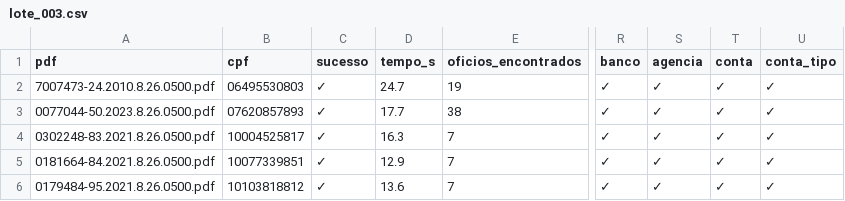
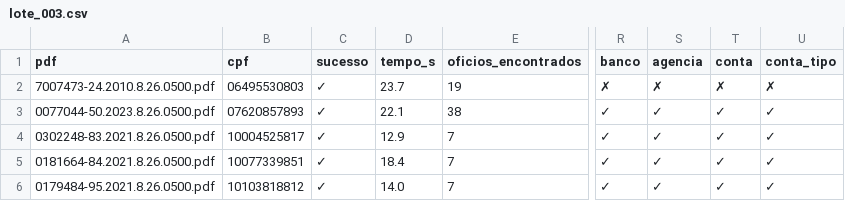
Before and after one commit to revisaprecatorio/ocr-oficios-tjsp, a CSV file: v2/outputs/lote_003.csv, drawn as a sheet; only a part is shown, gaps mark what is left out; the diff names each change by its address in the sheet, - before the commit and + after, or states it on an @@ line.

```diff
--- a/v2/outputs/lote_003.csv
+++ b/v2/outputs/lote_003.csv
-D2 (tempo_s): 24.7
+D2 (tempo_s): 23.7
-R2 (banco): ✓
+R2 (banco): ✗
-S2 (agencia): ✓
+S2 (agencia): ✗
-T2 (conta): ✓
+T2 (conta): ✗
-U2 (conta_tipo): ✓
+U2 (conta_tipo): ✗
-D3 (tempo_s): 17.7
+D3 (tempo_s): 22.1
-D4 (tempo_s): 16.3
+D4 (tempo_s): 12.9
-D5 (tempo_s): 12.9
+D5 (tempo_s): 18.4
-D6 (tempo_s): 13.6
+D6 (tempo_s): 14.0
```
Also changed, not shown: v2/outputs/lote_001.csv, v2/outputs/lote_002.csv, 8 other files.
